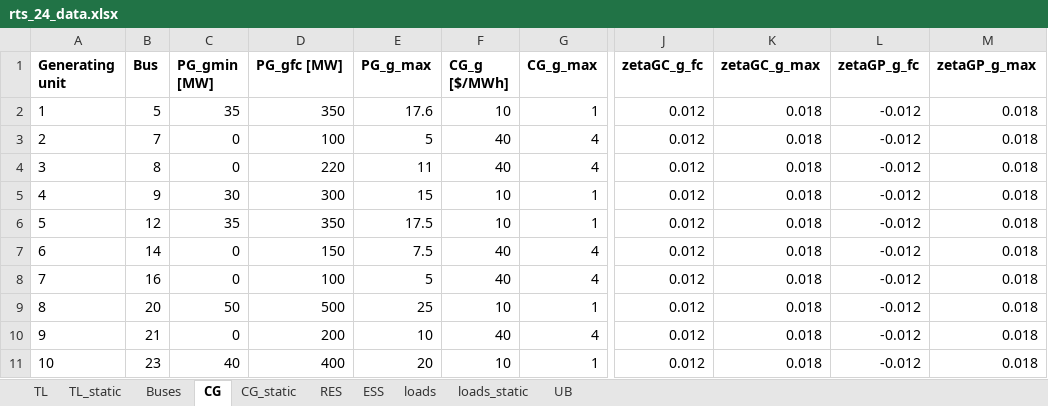
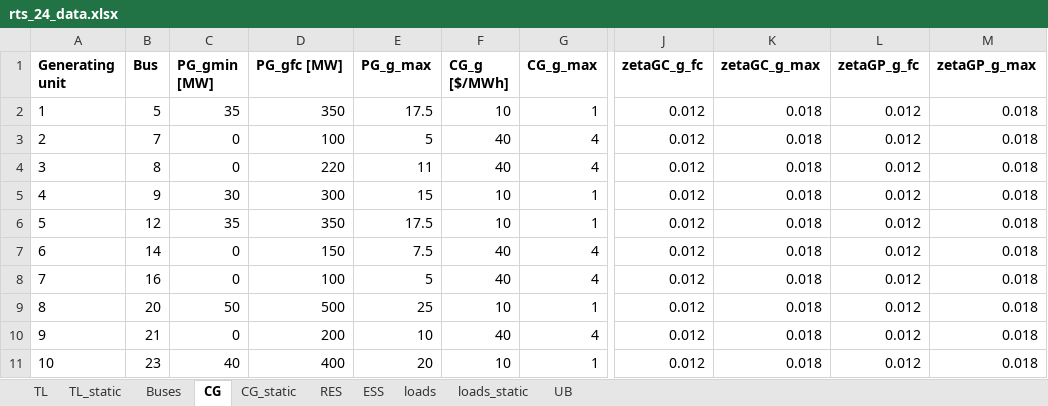
Before and after one commit to ksortov/aro_tnep_sb, an Excel workbook: data/rts_24_data.xlsx, sheet CG, drawn as a sheet; only a part is shown, gaps mark what is left out; values as stored, in another font and other column widths than the file's, no borders; table styles not drawn; the diff names each change by its address in the sheet, - before the commit and + after, or states it on an @@ line.

```diff
--- a/data/rts_24_data.xlsx (sheet CG)
+++ b/data/rts_24_data.xlsx (sheet CG)
-E2 (PG_g_max): 17.6
+E2 (PG_g_max): 17.5
-L2:L11 (zetaGP_g_fc): -0.012
+L2:L11 (zetaGP_g_fc): 0.012
```
Also changed, not shown: sheet CG_static, formulas that keep their value, 2 other files.
